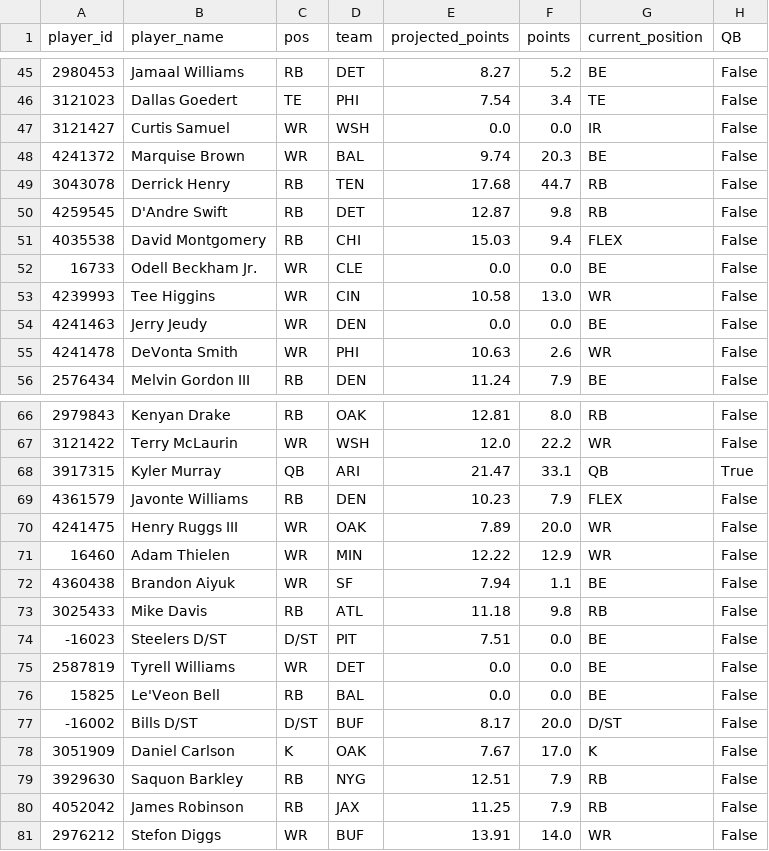
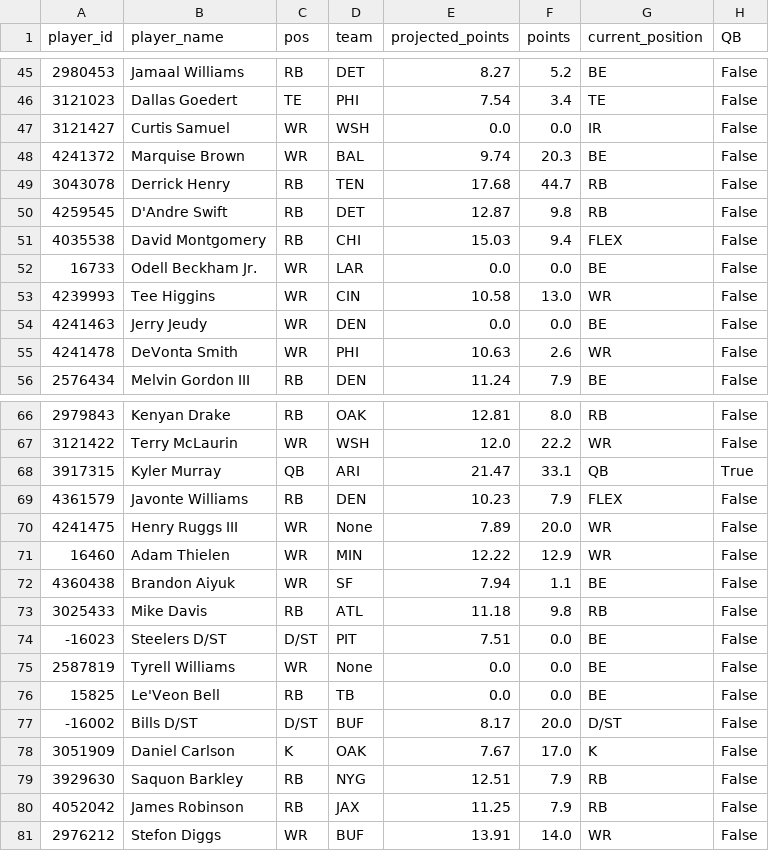
Before and after one commit to joeeoj/fantasy-football, a CSV file: data/lineups_week_02.csv, drawn as a sheet; only a part is shown, gaps mark what is left out; the diff names each change by its address in the sheet, - before the commit and + after, or states it on an @@ line.

```diff
--- a/data/lineups_week_02.csv
+++ b/data/lineups_week_02.csv
-D52 (team): CLE
+D52 (team): LAR
-D70 (team): OAK
+D70 (team): None
-D75 (team): DET
+D75 (team): None
-D76 (team): BAL
+D76 (team): TB
```
Also changed, not shown: data/lineups_week_01.csv, data/lineups_week_03.csv, 15 other files.
